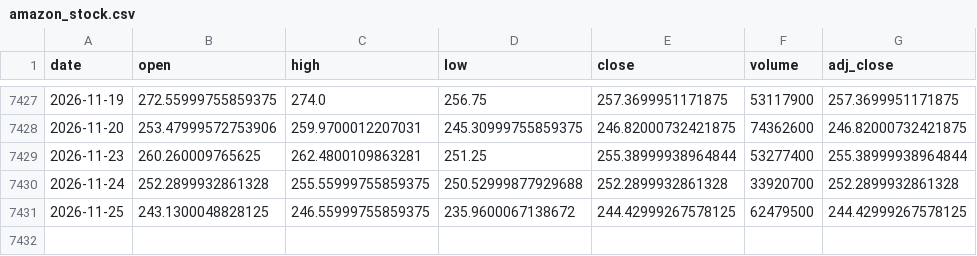
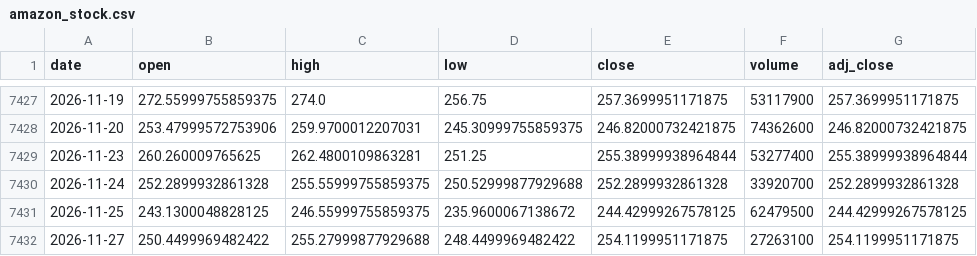
Before and after one commit to Karthik0809/Amazon-Stock-Dashboard, a CSV file: amazon_stock.csv, drawn as a sheet; only a part is shown, gaps mark what is left out; the diff names each change by its address in the sheet, - before the commit and + after, or states it on an @@ line.

```diff
--- a/amazon_stock.csv
+++ b/amazon_stock.csv
+row 7432: 2026-11-27 | 250.4499969482422 | 255.27999877929688 | 248.4499969482422 | 254.1199951171875 | 27263100 | 254.1199951171875
```
